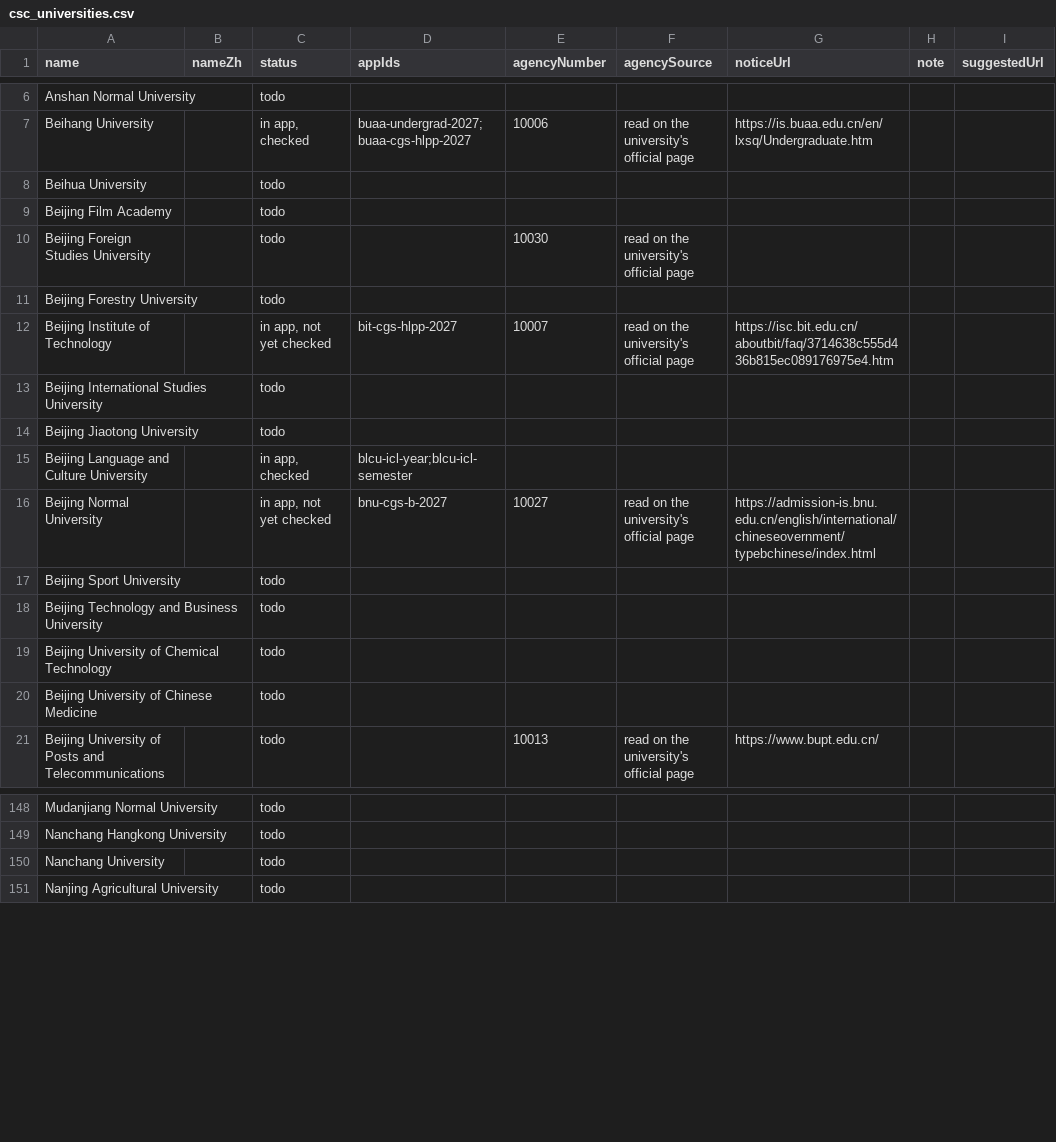
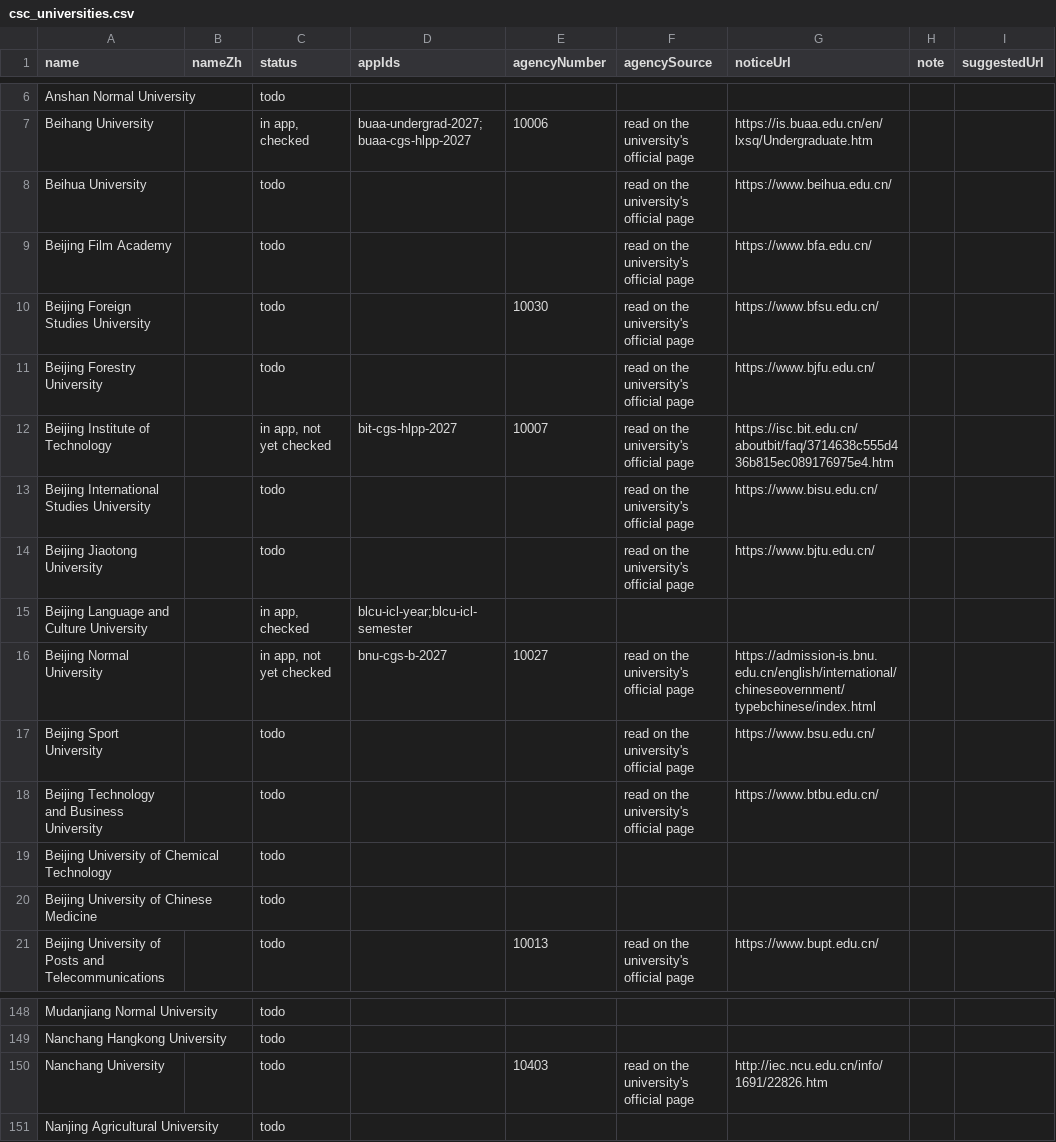
Before and after one commit to afsar-khan/Stipendo, a CSV file: tools/csc_universities.csv, drawn as a sheet; only a part is shown, gaps mark what is left out; the diff names each change by its address in the sheet, - before the commit and + after, or states it on an @@ line.

Commit message:
Added Nanchang + 8 radar traps

```diff
--- a/tools/csc_universities.csv
+++ b/tools/csc_universities.csv
-F8:F9 (agencySource): (empty)
+F8:F9 (agencySource): read on the university's official page
-G8 (noticeUrl): (empty)
+G8 (noticeUrl): https://www.beihua.edu.cn/
-G9 (noticeUrl): (empty)
+G9 (noticeUrl): https://www.bfa.edu.cn/
-G10 (noticeUrl): (empty)
+G10 (noticeUrl): https://www.bfsu.edu.cn/
-F11 (agencySource): (empty)
+F11 (agencySource): read on the university's official page
-G11 (noticeUrl): (empty)
+G11 (noticeUrl): https://www.bjfu.edu.cn/
-F13:F14 (agencySource): (empty)
+F13:F14 (agencySource): read on the university's official page
-G13 (noticeUrl): (empty)
+G13 (noticeUrl): https://www.bisu.edu.cn/
-G14 (noticeUrl): (empty)
+G14 (noticeUrl): https://www.bjtu.edu.cn/
-F17:F18 (agencySource): (empty)
+F17:F18 (agencySource): read on the university's official page
-G17 (noticeUrl): (empty)
+G17 (noticeUrl): https://www.bsu.edu.cn/
-G18 (noticeUrl): (empty)
+G18 (noticeUrl): https://www.btbu.edu.cn/
-E150 (agencyNumber): (empty)
+E150 (agencyNumber): 10403
-F150 (agencySource): (empty)
+F150 (agencySource): read on the university's official page
-G150 (noticeUrl): (empty)
+G150 (noticeUrl): http://iec.ncu.edu.cn/info/1691/22826.htm
```
